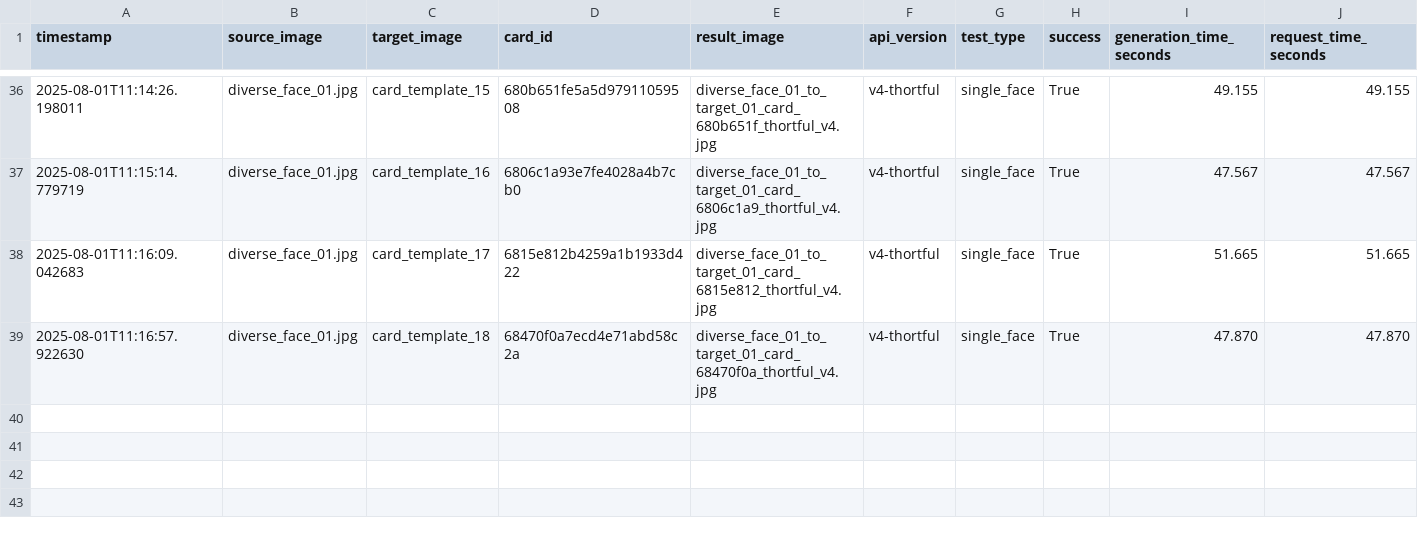
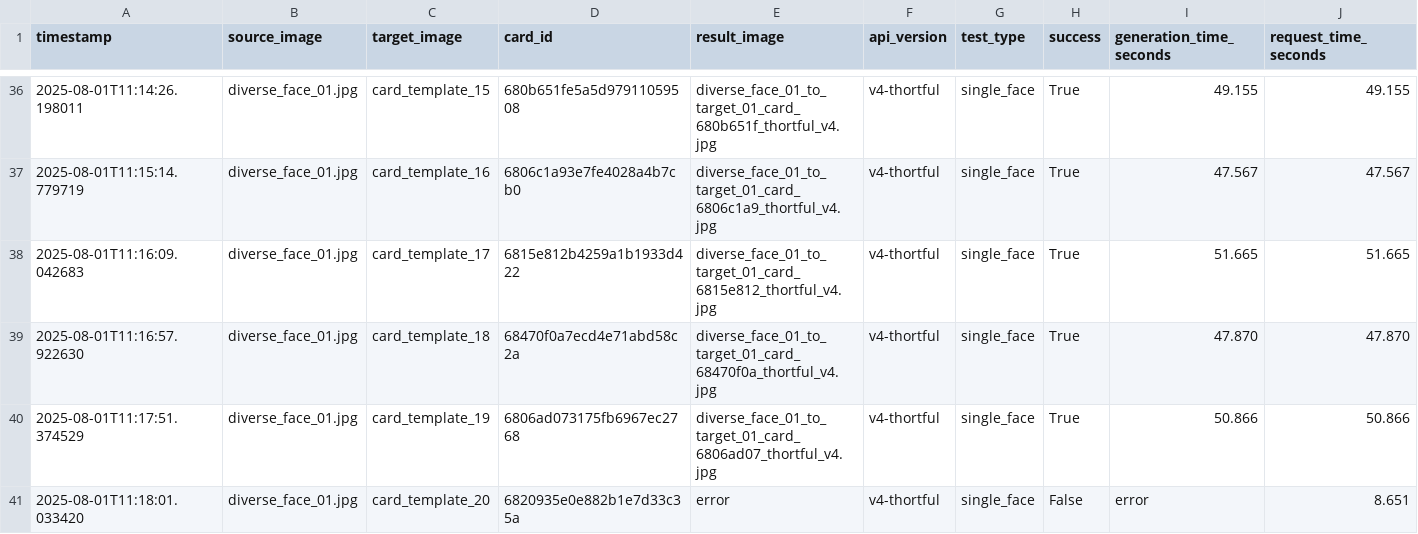
Before and after one commit to lukejeffthortful/face-swap-tester, a CSV file: thortful-v4-single-face/logs/main_test_results.csv, drawn as a sheet; only a part is shown, gaps mark what is left out; rows hold the shown columns only; the diff names each change by its address in the sheet, - before the commit and + after, or states it on an @@ line.

```diff
--- a/thortful-v4-single-face/logs/main_test_results.csv
+++ b/thortful-v4-single-face/logs/main_test_results.csv
+row 40: 2025-08-01T11:17:51.374529 | diverse_face_01.jpg | card_template_19 | 6806ad073175fb6967ec2768 | diverse_face_01_to_target_01_card_6806ad07_thortful_v4.jpg | v4-thortful | single_face | True | 50.866 | 50.866
+row 41: 2025-08-01T11:18:01.033420 | diverse_face_01.jpg | card_template_20 | 6820935e0e882b1e7d33c35a | error | v4-thortful | single_face | False | error | 8.651
```
Also changed, not shown: 1 other file.
